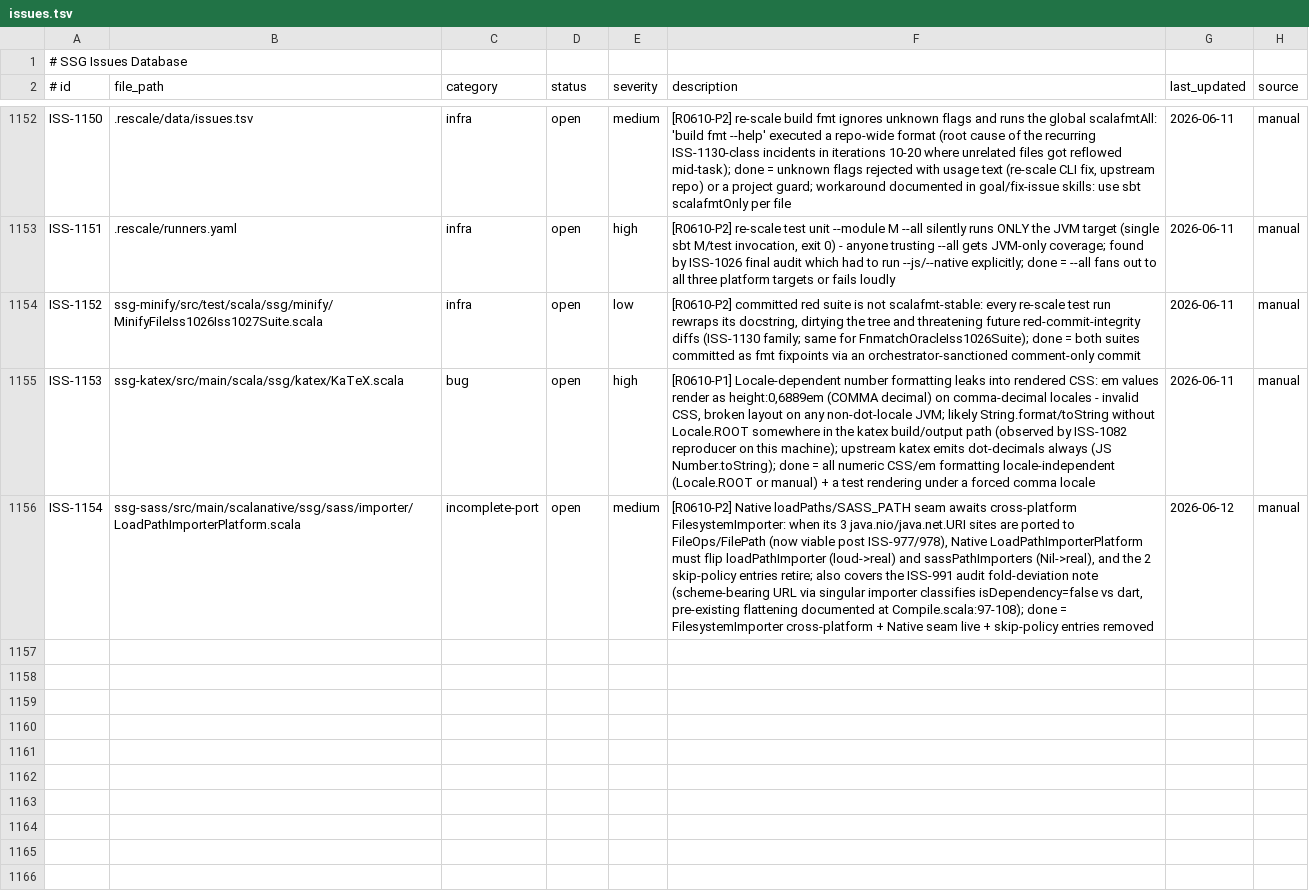
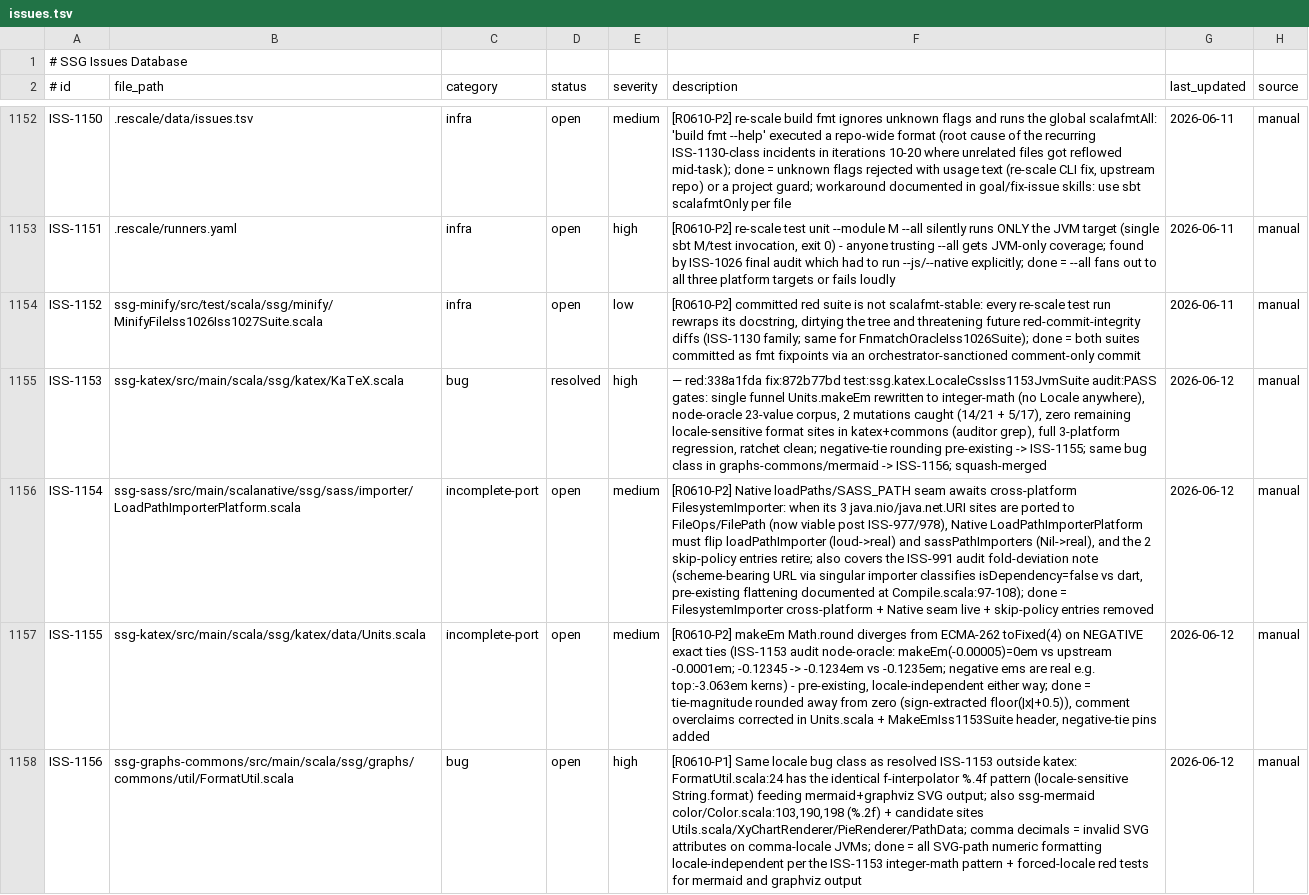
Before and after one commit to scala-steward/ssg, a TSV file: .rescale/data/issues.tsv, drawn as a sheet; only a part is shown, gaps mark what is left out; the diff names each change by its address in the sheet, - before the commit and + after, or states it on an @@ line.

Commit message:
campaign: iteration 23 bookkeeping — ISS-1153 resolved, ISS-1155/1156 filed

```diff
--- a/.rescale/data/issues.tsv
+++ b/.rescale/data/issues.tsv
-D1155 (status): open
+D1155 (status): resolved
-F1155 (description): [R0610-P1] Locale-dependent number formatting leaks into rendered CSS: em values render as height:0,6889em (COMMA decimal) on comma-decimal locales - invalid CSS, broken layout on any non-dot-locale JVM; likely String.format/toString without Locale.ROOT somewhere in the katex build/output path (observed by ISS-1082 reproducer on this machine); upstream katex emits dot-decimals always (JS Number.toString); done = all numeric CSS/em formatting locale-independent (Locale.ROOT or manual) + a test rendering under a forced comma locale
+F1155 (description): — red:338a1fda fix:872b77bd test:ssg.katex.LocaleCssIss1153JvmSuite audit:PASS gates: single funnel Units.makeEm rewritten to integer-math (no Locale anywhere), node-oracle 23-value corpus, 2 mutations caught (14/21 + 5/17), zero remaining locale-sensitive format sites in katex+commons (auditor grep), full 3-platform regression, ratchet clean; negative-tie rounding pre-existing -> ISS-1155; same bug class in graphs-commons/mermaid -> ISS-1156; squash-merged
-G1155 (last_updated): 2026-06-11
+G1155 (last_updated): 2026-06-12
+row 1157: ISS-1155 | ssg-katex/src/main/scala/ssg/katex/data/Units.scala | incomplete-port | open | medium | [R0610-P2] makeEm Math.round diverges from ECMA-262 toFixed(4) on NEGATIVE exact ties (ISS-1153 audit node-oracle: makeEm(-0.00005)=0em vs upstream -0.0001em; -0.12345 -> -0.1234em vs -0.1235em; negative ems are real e.g. top:-3.063em kerns) - pre-existing, locale-independent either way; done = tie-magnitude rounded away from zero (sign-extracted floor(|x|+0.5)), comment overclaims corrected in Units.scala + MakeEmIss1153Suite header, negative-tie pins added | 2026-06-12 | manual
+row 1158: ISS-1156 | ssg-graphs-commons/src/main/scala/ssg/graphs/commons/util/FormatUtil.scala | bug | open | high | [R0610-P1] Same locale bug class as resolved ISS-1153 outside katex: FormatUtil.scala:24 has the identical f-interpolator %.4f pattern (locale-sensitive String.format) feeding mermaid+graphviz SVG output; also ssg-mermaid color/Color.scala:103,190,198 (%.2f) + candidate sites Utils.scala/XyChartRenderer/PieRenderer/PathData; comma decimals = invalid SVG attributes on comma-locale JVMs; done = all SVG-path numeric formatting locale-independent per the ISS-1153 integer-math pattern + forced-locale red tests for mermaid and graphviz output | 2026-06-12 | manual
```
Also changed, not shown: 1 other file.
